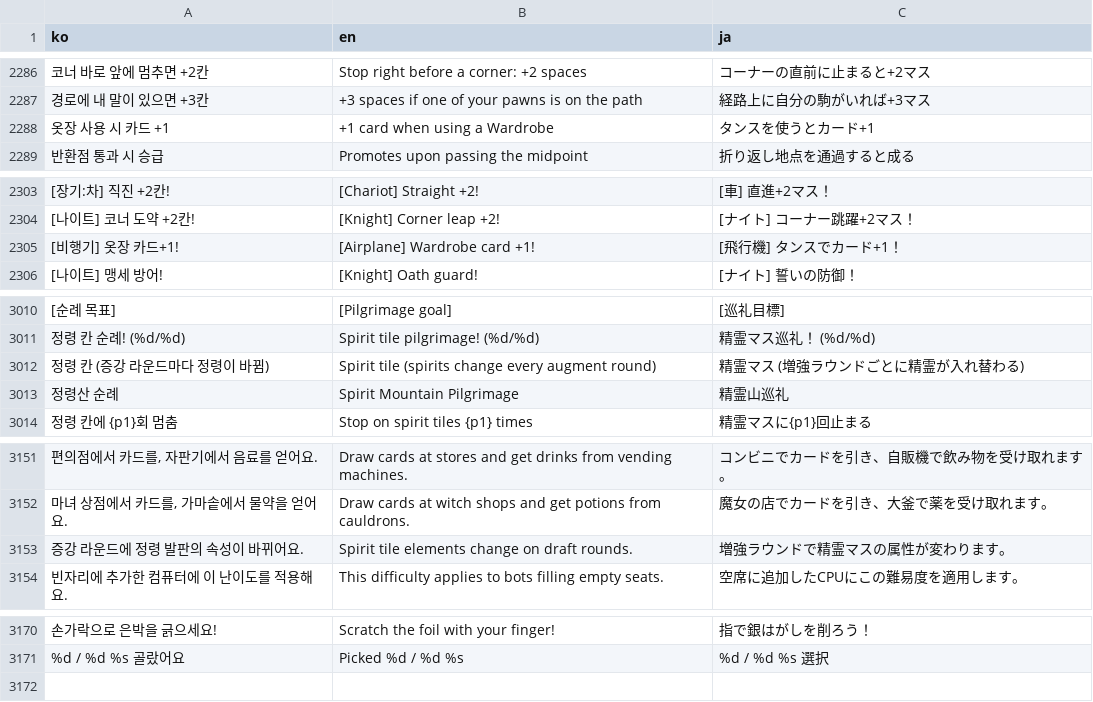
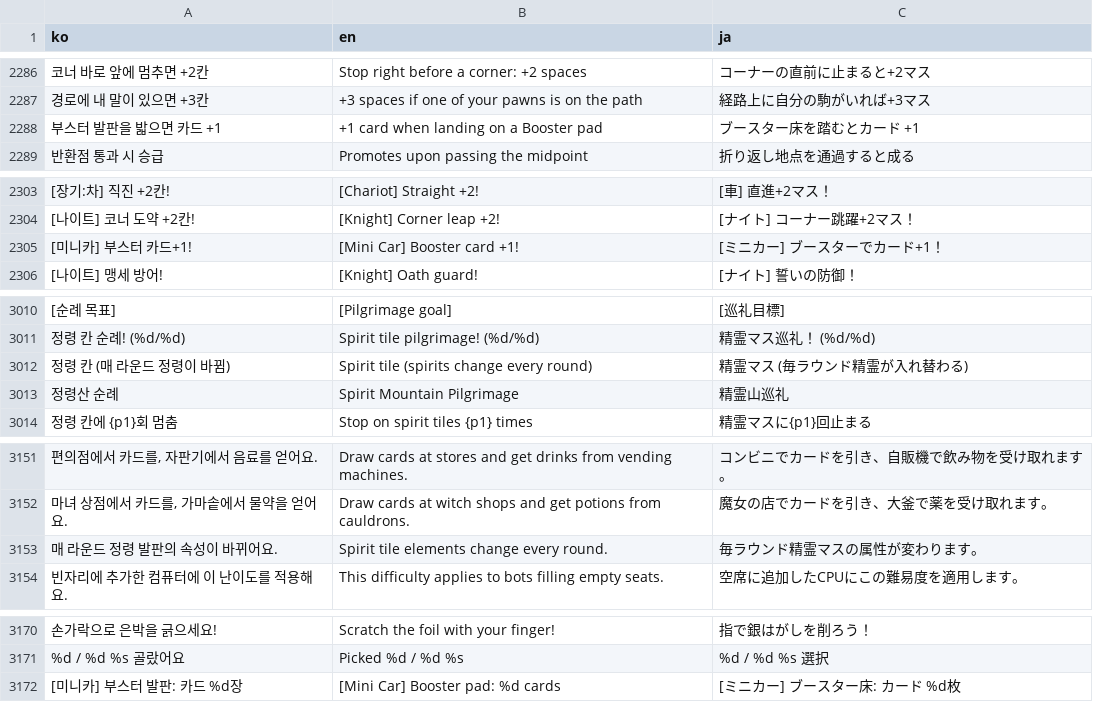
Before and after one commit to mayjohn66-cmd/TRG, a CSV file: content_trickcal/data/translations.csv, drawn as a sheet; only a part is shown, gaps mark what is left out; removed rows and columns are numbered as before the commit, all else as after; the diff covers the shown part only; the diff names each change by its address in the sheet, - before the commit and + after, or states it on an @@ line.

```diff
--- a/content_trickcal/data/translations.csv
+++ b/content_trickcal/data/translations.csv
-row 2288: 옷장 사용 시 카드 +1 | +1 card when using a Wardrobe | タンスを使うとカード+1
+row 2288: 부스터 발판을 밟으면 카드 +1 | +1 card when landing on a Booster pad | ブースター床を踏むとカード +1
-row 2305: [비행기] 옷장 카드+1! | [Airplane] Wardrobe card +1! | [飛行機] タンスでカード+1！
+row 2305: [미니카] 부스터 카드+1! | [Mini Car] Booster card +1! | [ミニカー] ブースターでカード+1！
-A3012 (ko): 정령 칸 (증강 라운드마다 정령이 바뀜)
+A3012 (ko): 정령 칸 (매 라운드 정령이 바뀜)
-B3012 (en): Spirit tile (spirits change every augment round)
+B3012 (en): Spirit tile (spirits change every round)
-C3012 (ja): 精霊マス (増強ラウンドごとに精霊が入れ替わる)
+C3012 (ja): 精霊マス (毎ラウンド精霊が入れ替わる)
-A3153 (ko): 증강 라운드에 정령 발판의 속성이 바뀌어요.
+A3153 (ko): 매 라운드 정령 발판의 속성이 바뀌어요.
-B3153 (en): Spirit tile elements change on draft rounds.
+B3153 (en): Spirit tile elements change every round.
-C3153 (ja): 増強ラウンドで精霊マスの属性が変わります。
+C3153 (ja): 毎ラウンド精霊マスの属性が変わります。
+row 3172: [미니카] 부스터 발판: 카드 %d장 | [Mini Car] Booster pad: %d cards | [ミニカー] ブースター床: カード %d枚
```
Also changed, not shown: 4 added rows, 4 removed rows and 18 edited cells elsewhere in this file, content_trickcal/data/augments_table.csv, 18 other files.
